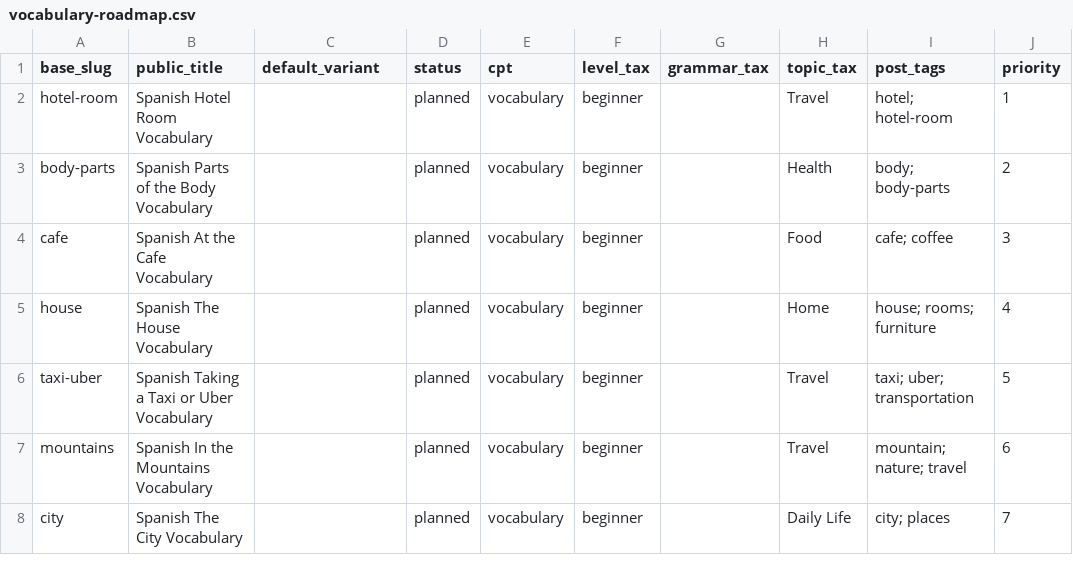
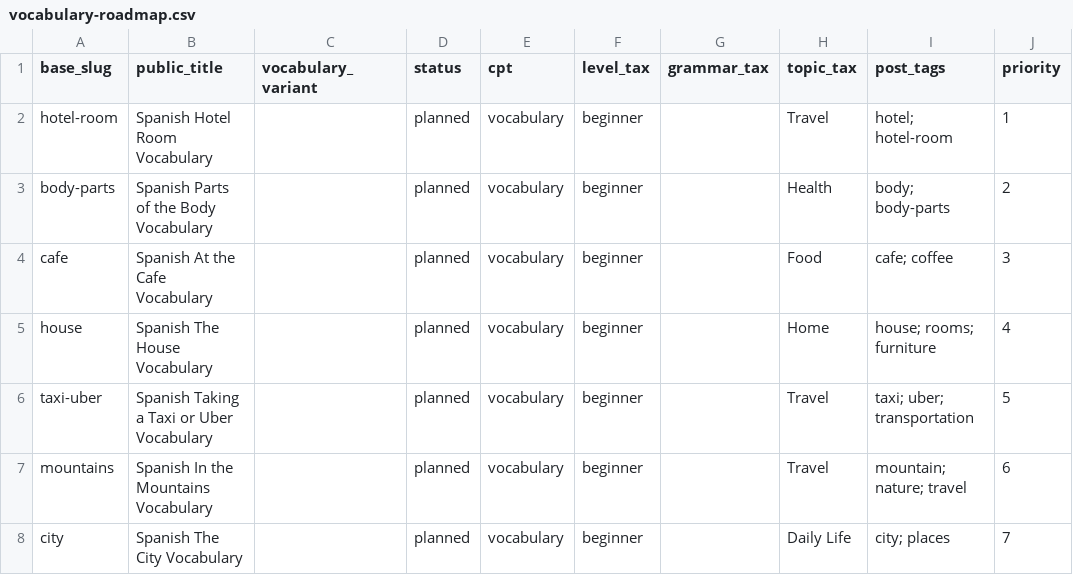
Before and after one commit to JotaNota/Spanishnova_web, a CSV file: docs/content-system/content-plan/vocabulary-roadmap.csv, drawn as a sheet; only a part is shown; the diff names each change by its address in the sheet, - before the commit and + after, or states it on an @@ line.

Commit message:
Rename vocabulary roadmap variant column

```diff
--- a/docs/content-system/content-plan/vocabulary-roadmap.csv
+++ b/docs/content-system/content-plan/vocabulary-roadmap.csv
-C1: default_variant
+C1: vocabulary_variant
```
